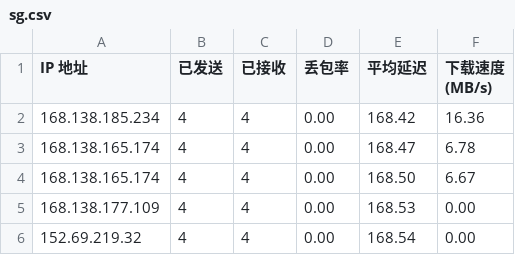
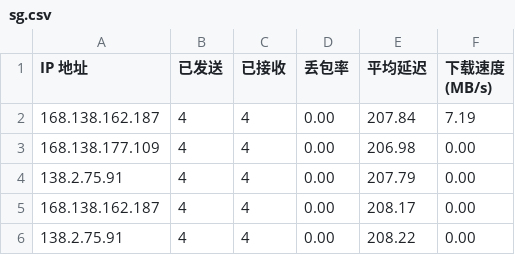
Before and after one commit to eliangwww/CFCDN-Auto, a CSV file: CloudflareST/sg.csv, drawn as a sheet.

```diff
--- a/CloudflareST/sg.csv
+++ b/CloudflareST/sg.csv
@@ -1,6 +1,6 @@
 IP 地址,已发送,已接收,丢包率,平均延迟,下载速度 (MB/s)
-168.138.185.234,4,4,0.00,168.42,16.36
-168.138.165.174,4,4,0.00,168.47,6.78
-168.138.165.174,4,4,0.00,168.50,6.67
-168.138.177.109,4,4,0.00,168.53,0.00
-152.69.219.32,4,4,0.00,168.54,0.00
+168.138.162.187,4,4,0.00,207.84,7.19
+168.138.177.109,4,4,0.00,206.98,0.00
+138.2.75.91,4,4,0.00,207.79,0.00
+168.138.162.187,4,4,0.00,208.17,0.00
+138.2.75.91,4,4,0.00,208.22,0.00
```
Also changed, not shown: 3 other files.
